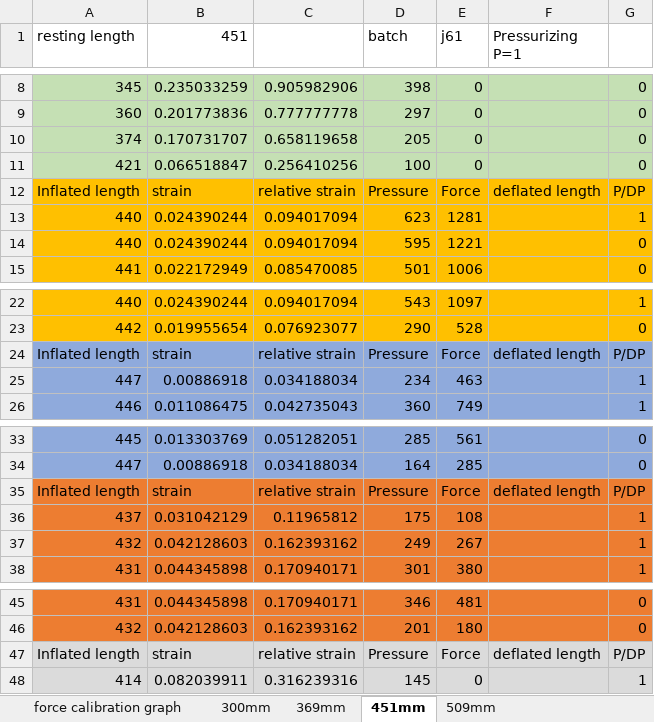
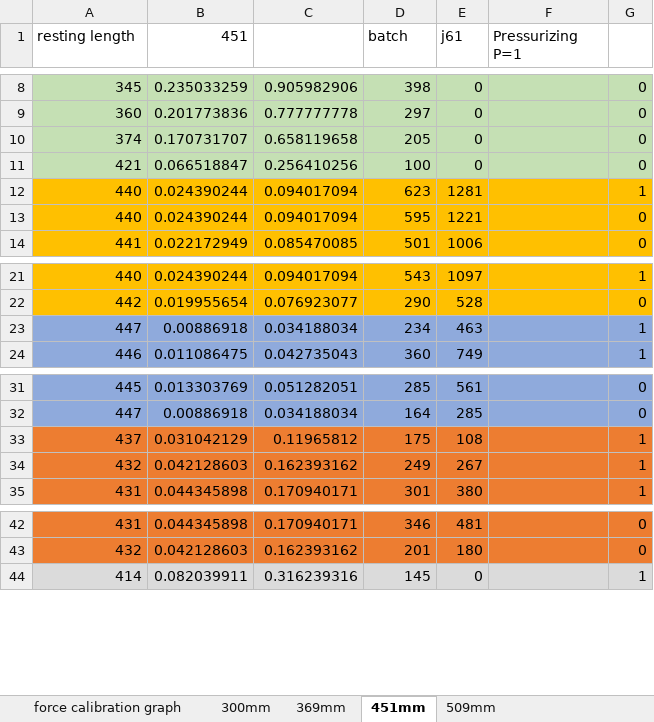
Before and after one commit to Agile-and-Adaptive-Robotics/Muscle_Sensory, an Excel workbook: BPA_Static_Characterization_Test/20mm_ForceLengthPressure/PulseTestResults.xlsx, sheet 451mm, drawn as a sheet; only a part is shown, gaps mark what is left out; values as stored, in another font and other column widths than the file's, no borders; the diff names each change by its address in the sheet, - before the commit and + after, or states it on an @@ line.

```diff
--- a/BPA_Static_Characterization_Test/20mm_ForceLengthPressure/PulseTestResults.xlsx (sheet 451mm)
+++ b/BPA_Static_Characterization_Test/20mm_ForceLengthPressure/PulseTestResults.xlsx (sheet 451mm)
-row 12: Inflated length | strain | relative strain | Pressure | Force | deflated length | P/DP
-row 24: Inflated length | strain | relative strain | Pressure | Force | deflated length | P/DP
-row 35: Inflated length | strain | relative strain | Pressure | Force | deflated length | P/DP
-row 47: Inflated length | strain | relative strain | Pressure | Force | deflated length | P/DP
```
Also changed, not shown: sheet 300mm, sheet 509mm, formulas that keep their value.
